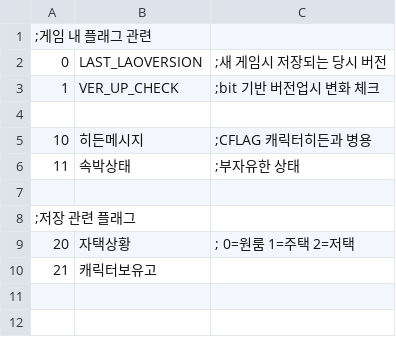
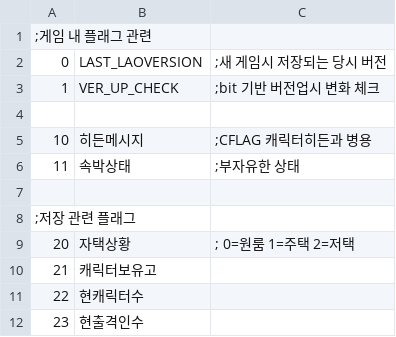
Before and after one commit to SecretU4/eraLAO, a CSV file: CSV/FLAG.csv, drawn as a sheet; the diff names each change by its address in the sheet, - before the commit and + after, or states it on an @@ line.

```diff
--- a/CSV/FLAG.csv
+++ b/CSV/FLAG.csv
+row 11: 22 | 현캐릭터수
+row 12: 23 | 현출격인수
```
Also changed, not shown: CSV/TALENT.CSV, 3 other files.
